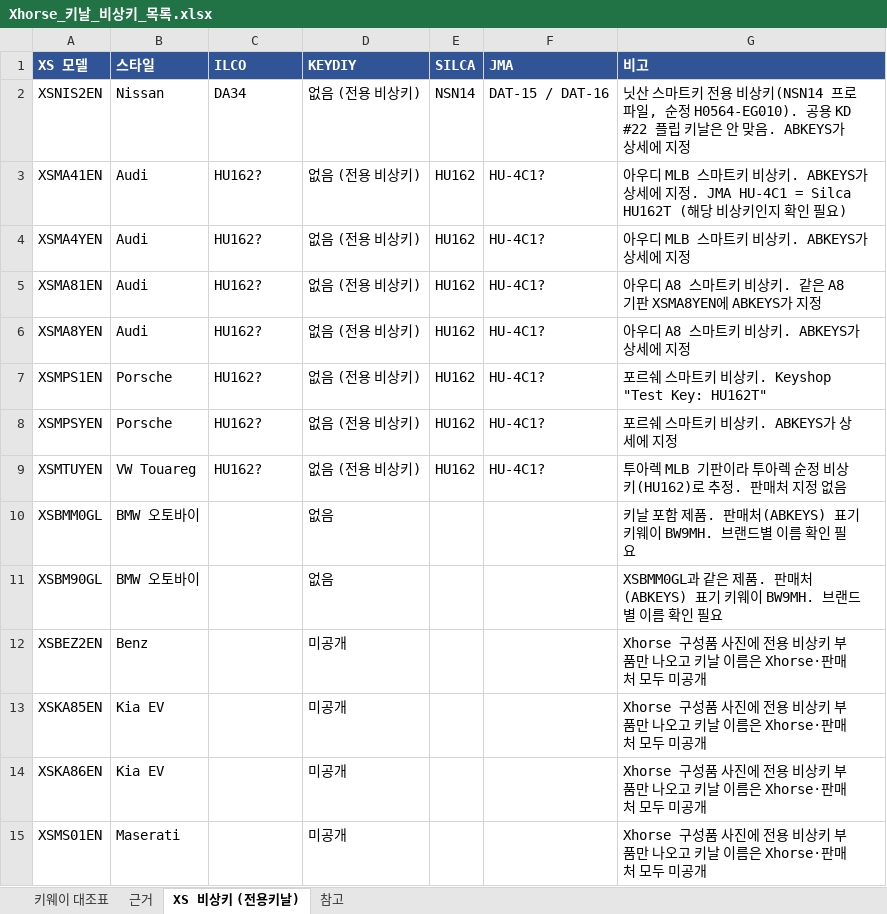
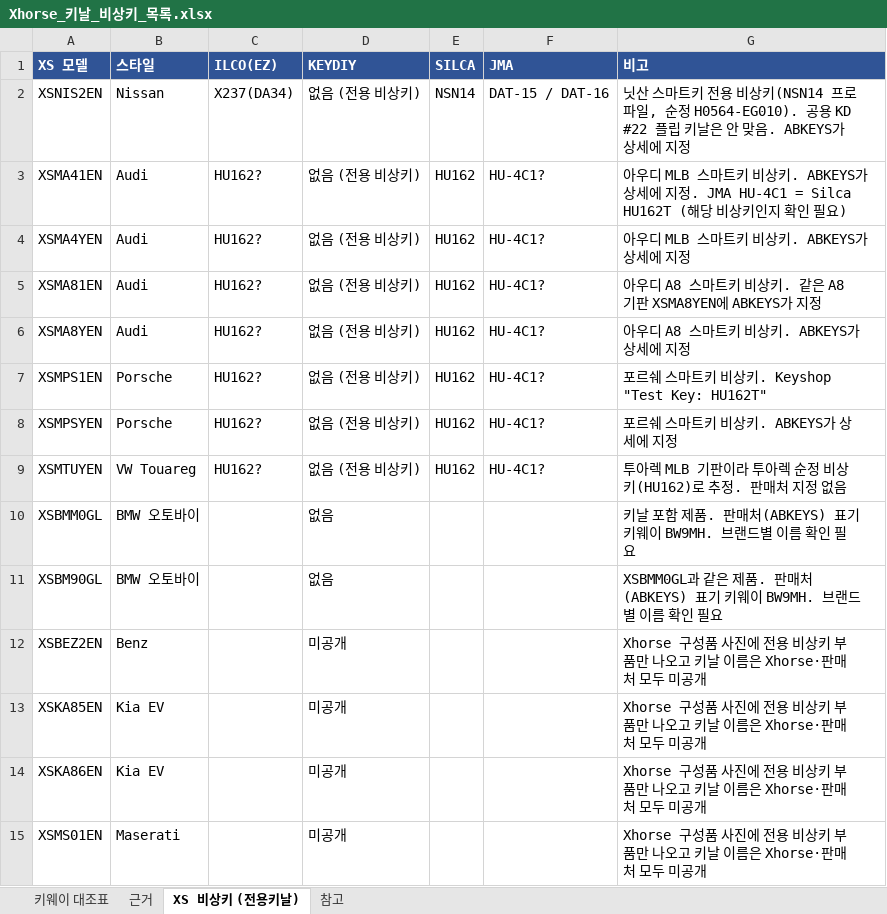
Before and after one commit to pegasusj8888-sudo/route, an Excel workbook: Xhorse_키날_비상키_목록.xlsx, sheet XS 비상키 (전용키날), drawn as a sheet; values as stored, in another font and other column widths than the file's, no borders; the diff names each change by its address in the sheet, - before the commit and + after, or states it on an @@ line.

```diff
--- a/Xhorse_키날_비상키_목록.xlsx (sheet XS 비상키 (전용키날))
+++ b/Xhorse_키날_비상키_목록.xlsx (sheet XS 비상키 (전용키날))
-C1: ILCO
+C1: ILCO(EZ)
-C2 (ILCO(EZ)): DA34
+C2 (ILCO(EZ)): X237(DA34)
```
Also changed, not shown: sheet 근거, sheet 키웨이 대조표, sheet 참고.
